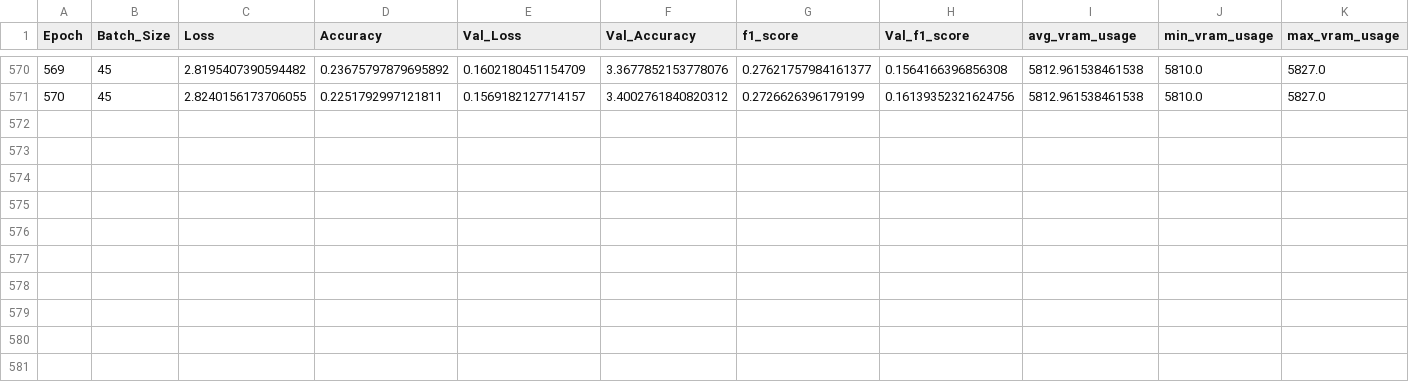
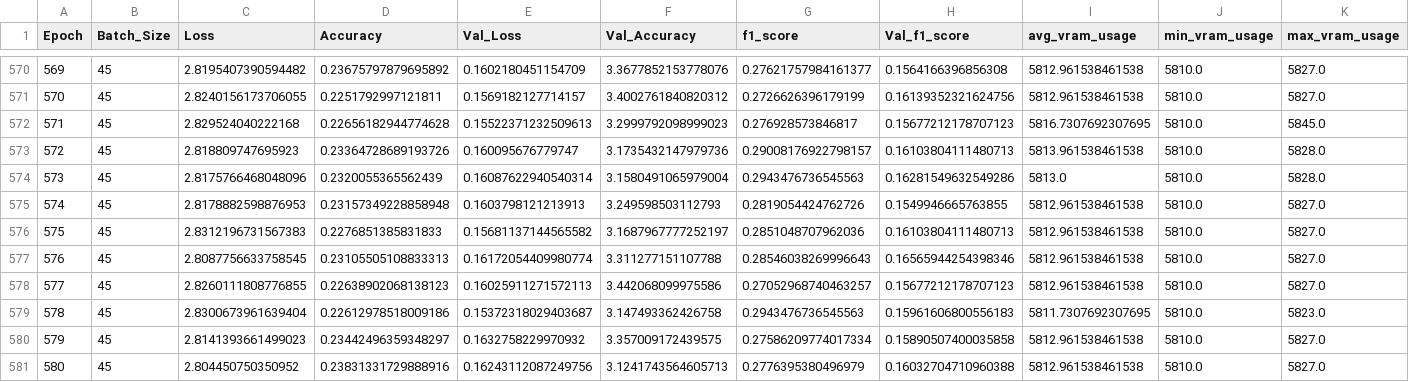
Before and after one commit to cuicuidev/project_hackaboss, a CSV file: history.csv, drawn as a sheet; only a part is shown, gaps mark what is left out; the diff names each change by its address in the sheet, - before the commit and + after, or states it on an @@ line.

Commit message:
[AUTO] training model v0.0-testing, epoch 580.

```diff
--- a/history.csv
+++ b/history.csv
+row 572: 571 | 45 | 2.829524040222168 | 0.22656182944774628 | 0.15522371232509613 | 3.2999792098999023 | 0.276928573846817 | 0.15677212178707123 | 5816.7307692307695 | 5810.0 | 5845.0
+row 573: 572 | 45 | 2.818809747695923 | 0.23364728689193726 | 0.160095676779747 | 3.1735432147979736 | 0.29008176922798157 | 0.16103804111480713 | 5813.961538461538 | 5810.0 | 5828.0
+row 574: 573 | 45 | 2.8175766468048096 | 0.2320055365562439 | 0.16087622940540314 | 3.1580491065979004 | 0.2943476736545563 | 0.16281549632549286 | 5813.0 | 5810.0 | 5828.0
+row 575: 574 | 45 | 2.8178882598876953 | 0.23157349228858948 | 0.1603798121213913 | 3.249598503112793 | 0.2819054424762726 | 0.1549946665763855 | 5812.961538461538 | 5810.0 | 5827.0
+row 576: 575 | 45 | 2.8312196731567383 | 0.2276851385831833 | 0.15681137144565582 | 3.1687967777252197 | 0.2851048707962036 | 0.16103804111480713 | 5812.961538461538 | 5810.0 | 5827.0
+row 577: 576 | 45 | 2.8087756633758545 | 0.23105505108833313 | 0.16172054409980774 | 3.311277151107788 | 0.28546038269996643 | 0.16565944254398346 | 5812.961538461538 | 5810.0 | 5827.0
+row 578: 577 | 45 | 2.8260111808776855 | 0.22638902068138123 | 0.16025911271572113 | 3.442068099975586 | 0.27052968740463257 | 0.15677212178707123 | 5812.961538461538 | 5810.0 | 5827.0
+row 579: 578 | 45 | 2.8300673961639404 | 0.22612978518009186 | 0.15372318029403687 | 3.147493362426758 | 0.2943476736545563 | 0.15961606800556183 | 5811.7307692307695 | 5810.0 | 5823.0
+row 580: 579 | 45 | 2.8141393661499023 | 0.23442496359348297 | 0.1632758229970932 | 3.357009172439575 | 0.27586209774017334 | 0.15890507400035858 | 5812.961538461538 | 5810.0 | 5827.0
+row 581: 580 | 45 | 2.804450750350952 | 0.23831331729888916 | 0.16243112087249756 | 3.1241743564605713 | 0.2776395380496979 | 0.16032704710960388 | 5812.961538461538 | 5810.0 | 5827.0
```
Also changed, not shown: 5 other files.
